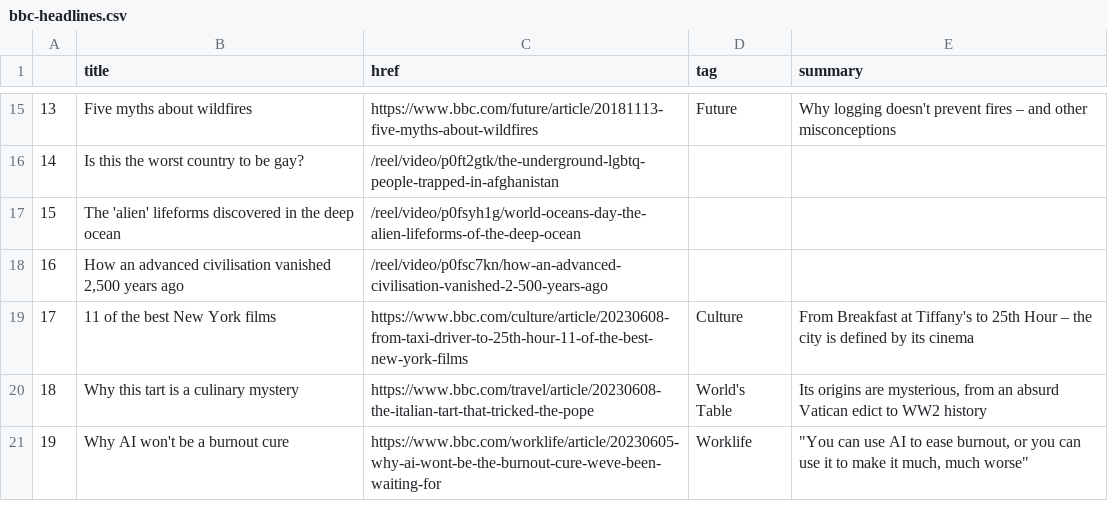
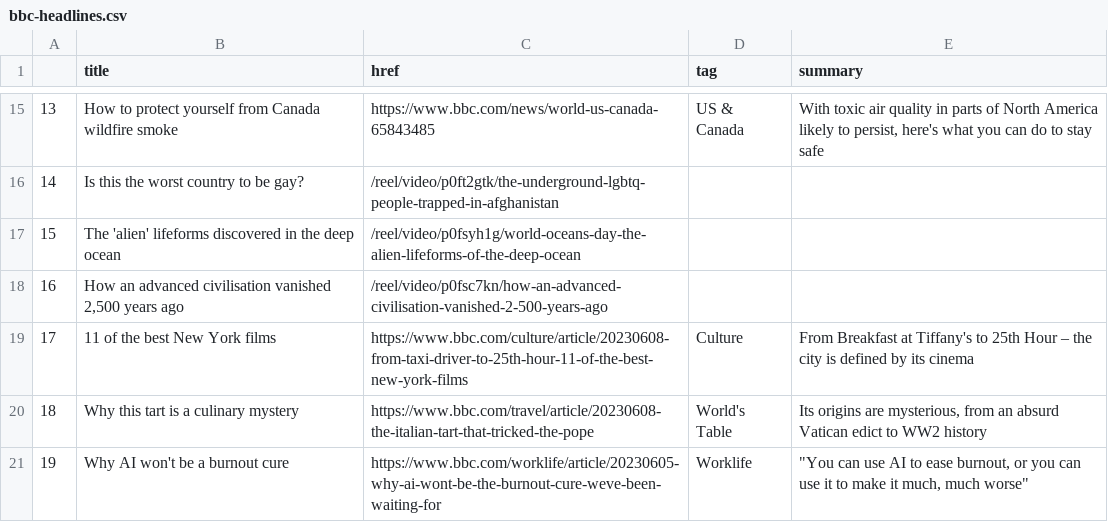
Before and after one commit to anastasiajourno/Automatic-scraper, a CSV file: bbc-headlines.csv, drawn as a sheet; only a part is shown, gaps mark what is left out; the diff covers the shown part only.

```diff
--- a/bbc-headlines.csv
+++ b/bbc-headlines.csv
@@ -15,2 +15,2 @@
-13,Five myths about wildfires,https://www.bbc.com/future/article/20181113-five-myths-about-wildfires,Future,Why logging doesn't prevent fires – and other misconceptions
+13,How to protect yourself from Canada wildfire smoke,https://www.bbc.com/news/world-us-canada-65843485,US & Canada,"With toxic air quality in parts of North America likely to persist, here's what you can do to stay safe"
 14,Is this the worst country to be gay?,/reel/video/p0ft2gtk/the-underground-lgbtq-people-trapped-in-afghanistan,,
```
Also changed, not shown: 29 edited cells elsewhere in this file.
